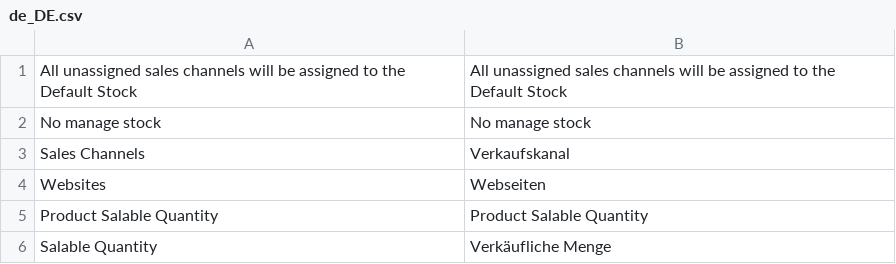
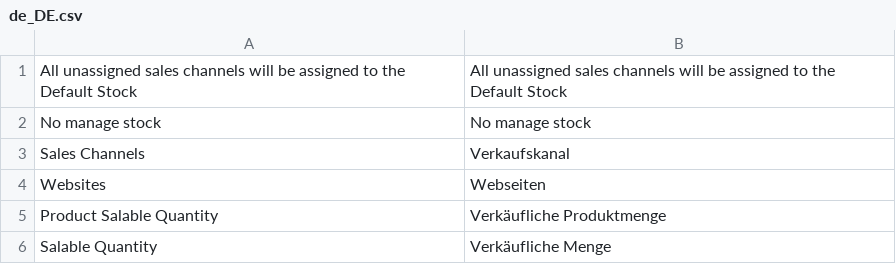
Before and after one commit to magento-l10n/i18n-msi, a CSV file: app/code/Magento/InventorySalesAdminUi/i18n/de_DE.csv, drawn as a sheet.

```diff
--- a/app/code/Magento/InventorySalesAdminUi/i18n/de_DE.csv
+++ b/app/code/Magento/InventorySalesAdminUi/i18n/de_DE.csv
@@ -4,3 +4,3 @@
 "Websites","Webseiten"
-"Product Salable Quantity","Product Salable Quantity"
+"Product Salable Quantity","Verkäufliche Produktmenge"
 "Salable Quantity","Verkäufliche Menge"
```
Also changed, not shown: app/code/Magento/InventorySales/i18n/de_DE.csv, app/code/Magento/InventoryShipping/i18n/de_DE.csv, 1 other file.
